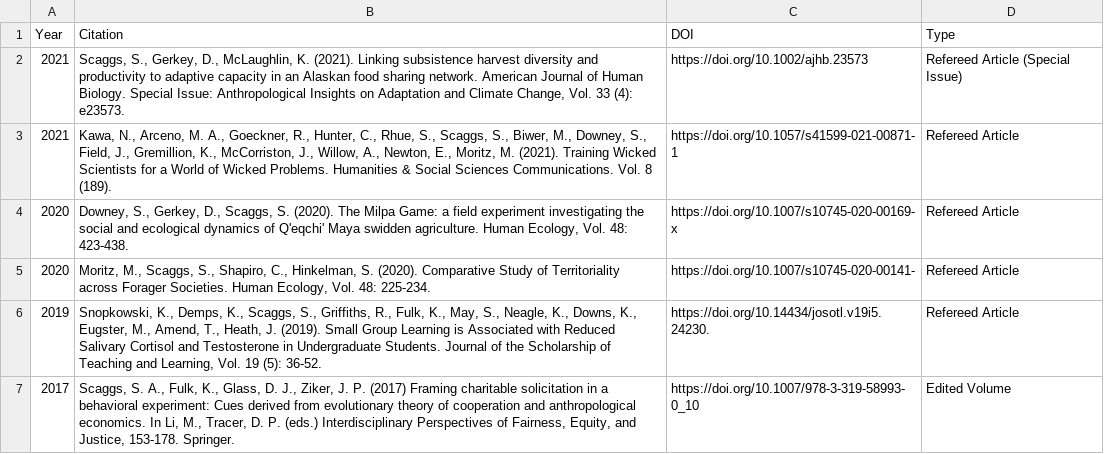
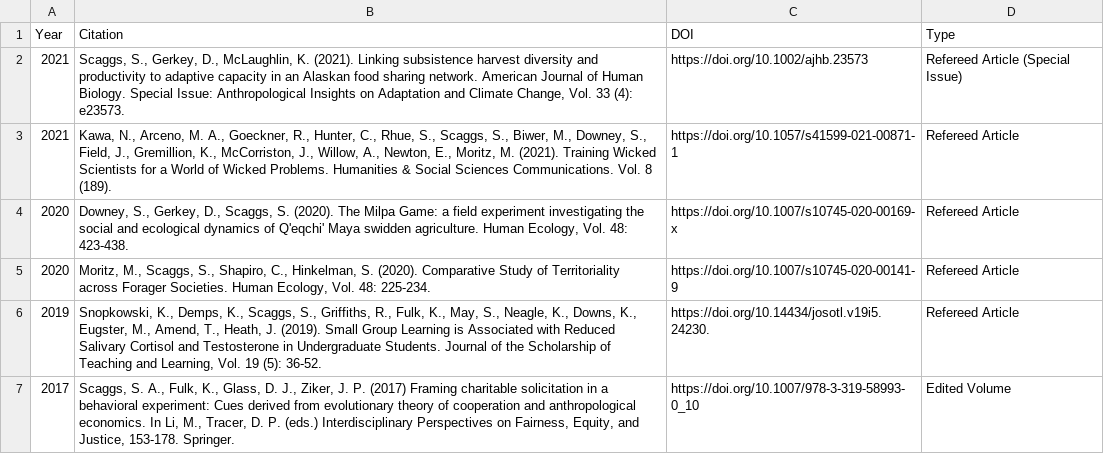
Before and after one commit to sascaggs/folio, a CSV file: static/csv/pubs.csv, drawn as a sheet.

```diff
--- a/static/csv/pubs.csv
+++ b/static/csv/pubs.csv
@@ -4,4 +4,4 @@
 2020,"Downey, S., Gerkey, D., Scaggs, S. (2020). The Milpa Game: a field experiment investigating the social and ecological dynamics of Q'eqchi' Maya swidden agriculture. Human Ecology, Vol. 48: 423-438. ",https://doi.org/10.1007/s10745-020-00169-x,Refereed Article
-2020,"Moritz, M., Scaggs, S., Shapiro, C., Hinkelman, S. (2020). Comparative Study of Territoriality across Forager Societies. Human Ecology, Vol. 48: 225-234. ",https://doi.org/10.1007/s10745-020-00141-,Refereed Article
+2020,"Moritz, M., Scaggs, S., Shapiro, C., Hinkelman, S. (2020). Comparative Study of Territoriality across Forager Societies. Human Ecology, Vol. 48: 225-234. ",https://doi.org/10.1007/s10745-020-00141-9,Refereed Article
 2019,"Snopkowski, K., Demps, K., Scaggs, S., Griffiths, R., Fulk, K., May, S., Neagle, K., Downs, K., Eugster, M., Amend, T., Heath, J. (2019). Small Group Learning is Associated with Reduced Salivary Cortisol and Testosterone in Undergraduate Students. Journal of the Scholarship of Teaching and Learning, Vol. 19 (5): 36-52.",https://doi.org/10.14434/josotl.v19i5.24230.,Refereed Article
-2017,"Scaggs, S. A., Fulk, K., Glass, D. J., Ziker, J. P. (2017) Framing charitable solicitation in a behavioral experiment: Cues derived from evolutionary theory of cooperation and anthropological economics. In Li, M., Tracer, D. P. (eds.) Interdisciplinary Perspectives of Fairness, Equity, and Justice, 153-178. Springer. ",https://doi.org/10.1007/978-3-319-58993-0_10,Edited Volume
+2017,"Scaggs, S. A., Fulk, K., Glass, D. J., Ziker, J. P. (2017) Framing charitable solicitation in a behavioral experiment: Cues derived from evolutionary theory of cooperation and anthropological economics. In Li, M., Tracer, D. P. (eds.) Interdisciplinary Perspectives on Fairness, Equity, and Justice, 153-178. Springer. ",https://doi.org/10.1007/978-3-319-58993-0_10,Edited Volume
```
Also changed, not shown: 13 other files.
